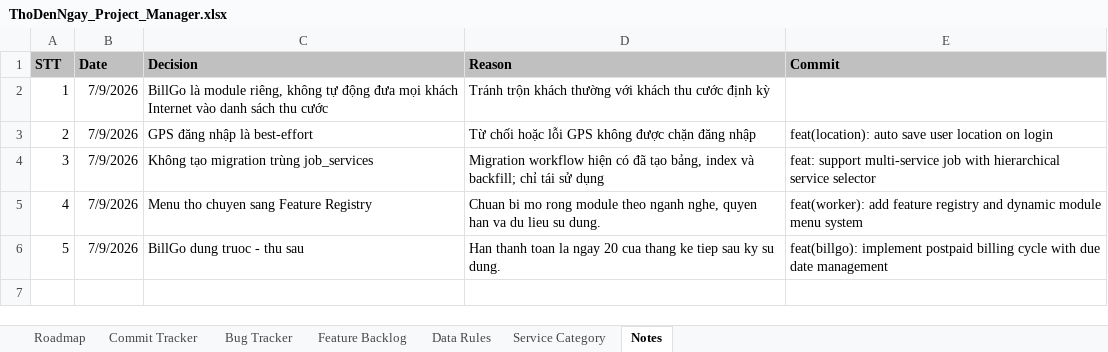
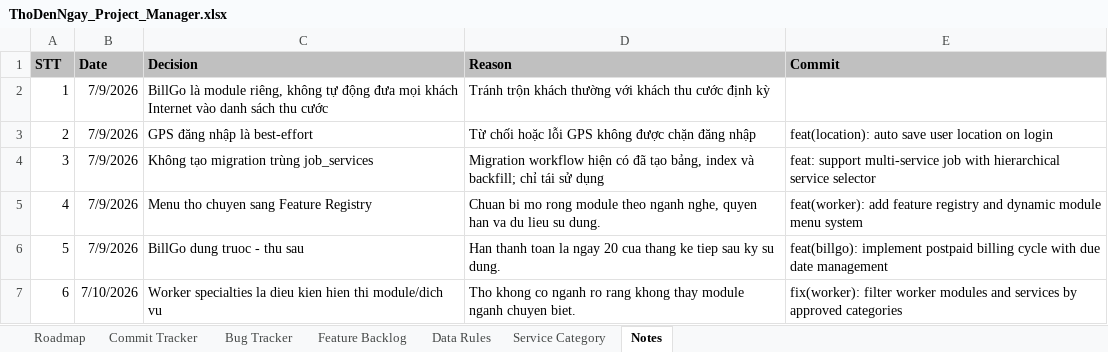
Before and after one commit to hoaitv86/thodenngay, an Excel workbook: ThoDenNgay_Project_Manager.xlsx, sheet Notes, drawn as a sheet; values as stored, in another font and other column widths than the file's, no borders; the diff names each change by its address in the sheet, - before the commit and + after, or states it on an @@ line.

Commit message:
fix(worker): filter worker modules and services by approved categories

```diff
--- a/ThoDenNgay_Project_Manager.xlsx (sheet Notes)
+++ b/ThoDenNgay_Project_Manager.xlsx (sheet Notes)
+row 7: 6 | 7/10/2026 | Worker specialties la dieu kien hien thi module/dich vu | Tho khong co nganh ro rang khong thay module nganh chuyen biet. | fix(worker): filter worker modules and services by approved categories
```
Also changed, not shown: sheet Commit Tracker, sheet Bug Tracker, sheet Feature Backlog, sheet Roadmap, ThoDenNgay_Product_Bible.xlsx, 3 other files.
